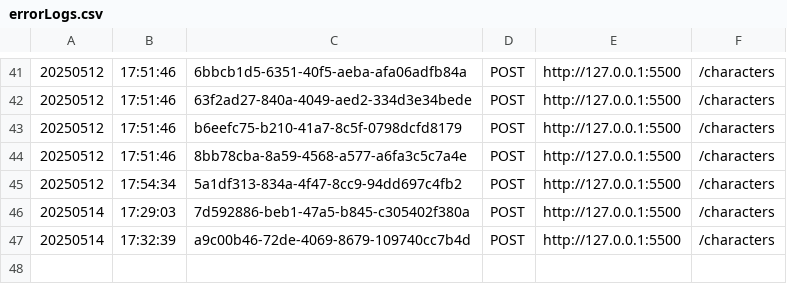
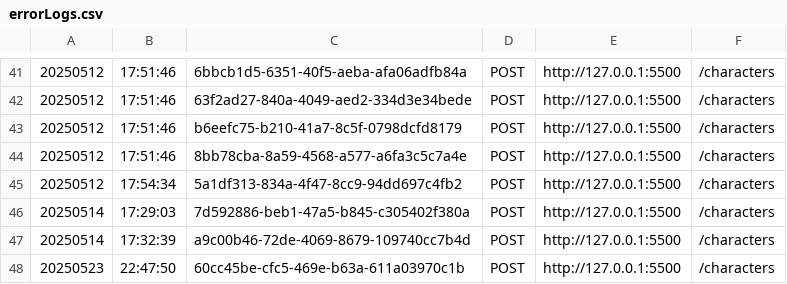
Before and after one commit to mbehymer/NodeJSServer, a CSV file: logs/errorLogs.csv, drawn as a sheet; only a part is shown, gaps mark what is left out.

```diff
--- a/logs/errorLogs.csv
+++ b/logs/errorLogs.csv
@@ -47 +47,2 @@
 20250514,17:32:39,a9c00b46-72de-4069-8679-109740cc7b4d,POST,http://127.0.0.1:5500,/characters
+20250523,22:47:50,60cc45be-cfc5-469e-b63a-611a03970c1b,POST,http://127.0.0.1:5500,/characters
```
Also changed, not shown: 6 other files.
